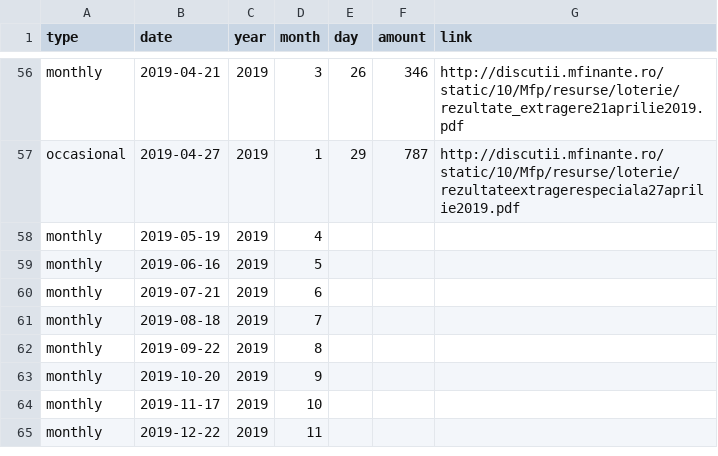
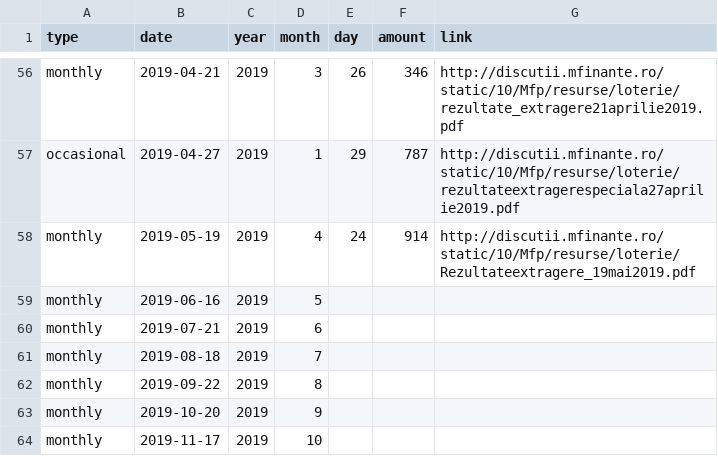
Before and after one commit to gabigutu/loteria-bonurilor-fiscale, a CSV file: results.csv, drawn as a sheet; only a part is shown, gaps mark what is left out; the shorter side is filled out with more unchanged rows.

Commit message:
May 2019 draw results and link added

```diff
--- a/results.csv
+++ b/results.csv
@@ -57,3 +57,3 @@ monthly,2019-04-21,2019,3,26,346,http://discutii.mfinante.ro/static/10/Mfp/resur
 occasional,2019-04-27,2019,1,29,787,http://discutii.mfinante.ro/static/10/Mfp/resurse/loterie/rezultateextragerespeciala27aprilie2019.pdf
-monthly,2019-05-19,2019,4,,,
+monthly,2019-05-19,2019,4,24,914,http://discutii.mfinante.ro/static/10/Mfp/resurse/loterie/Rezultateextragere_19mai2019.pdf
 monthly,2019-06-16,2019,5,,,
```
